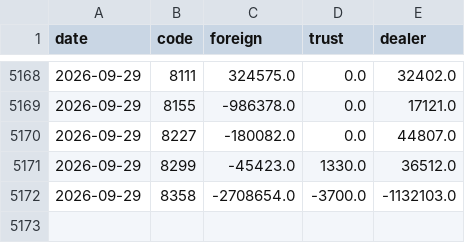
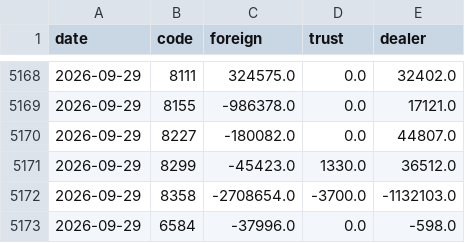
Before and after one commit to kk0507/dashboard-prices, a CSV file: data/inst.csv, drawn as a sheet; only a part is shown, gaps mark what is left out.

```diff
--- a/data/inst.csv
+++ b/data/inst.csv
@@ -5172 +5172,2 @@ date,code,foreign,trust,dealer
 2026-09-29,8358,-2708654.0,-3700.0,-1132103.0
+2026-09-29,6584,-37996.0,0.0,-598.0
```
Also changed, not shown: data/margin.csv, 6 other files.
